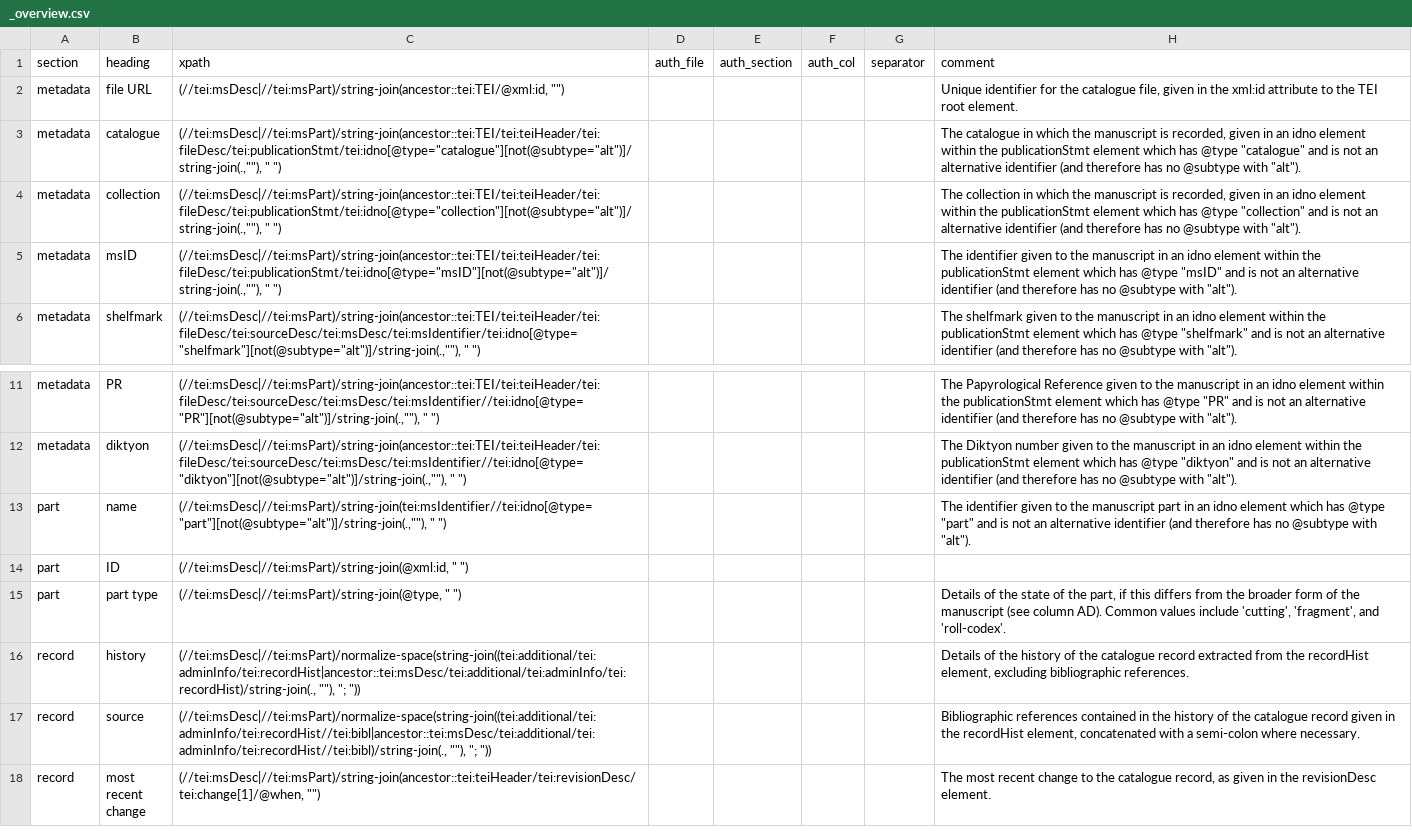
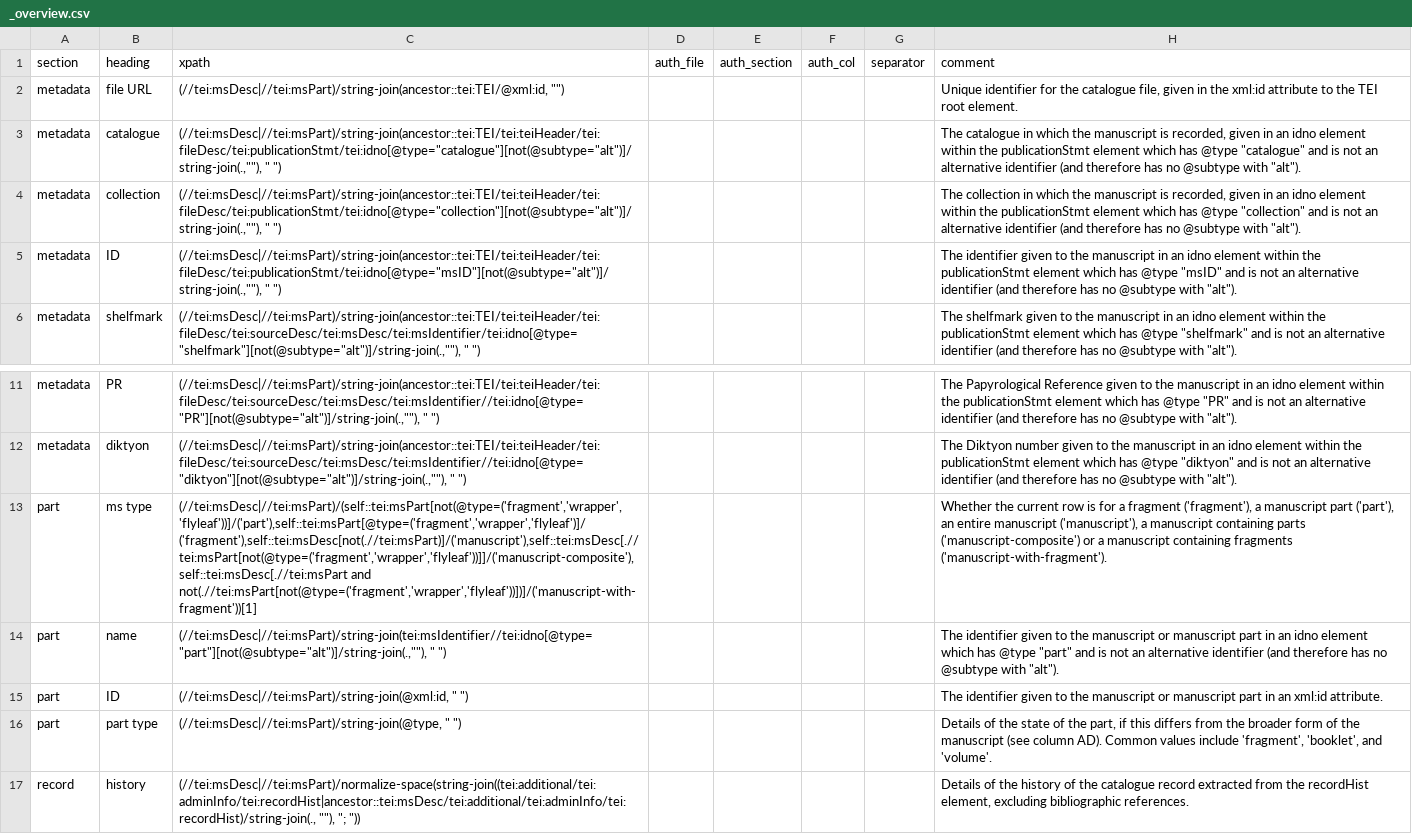
Before and after one commit to dowsmiller/cambridge-mss-tabular-data, a CSV file: tabular_data/config/collection/_overview.csv, drawn as a sheet; only a part is shown, gaps mark what is left out; the shorter side is filled out with more unchanged rows; addresses are those after the commit; the diff names each change by its address in the sheet, - before the commit and + after, or states it on an @@ line.

Commit message:
Update _overview.csv

```diff
--- a/tabular_data/config/collection/_overview.csv
+++ b/tabular_data/config/collection/_overview.csv
-B5 (heading): msID
+B5 (heading): ID
+row 13: part | ms type | (//tei:msDesc|//tei:msPart)/(self::tei:msPart[not(@type=('fragment','wrapper','flyleaf'))]/('part'),self::tei:msPart[@type=('fragment','wrapper','flyleaf')]/('fragment'),self::tei:msDesc[not(.//tei:msPart)]/('manuscript'),self::tei:msDesc[.//tei:msPart[not(@type=('fragment','wrapper','flyleaf'))]]/('manuscript-composite'),self::tei:msDesc[.//tei:msPart and not(.//tei:msPart[not(@type=('fragment','wrapper','flyleaf'))])]/('manuscript-with-fragment'))[1] |  |  |  |  | Whether the current row is for a fragment ('fragment'), a manuscript part ('part'), an entire manuscript ('manuscript'), a manuscript containing parts ('manuscript-composite') or a manuscript containing fragments ('manuscript-with-fragment').
-H14 (comment): …the manuscript part in…
+H14 (comment): …the manuscript or manuscript part in…
-H15 (comment): (empty)
+H15 (comment): The identifier given to the manuscript or manuscript part in an xml:id attribute.
-H16 (comment): …values include 'cutting', 'fragment', and 'roll-codex'.
+H16 (comment): …values include 'fragment', 'booklet', and 'volume'.
```
